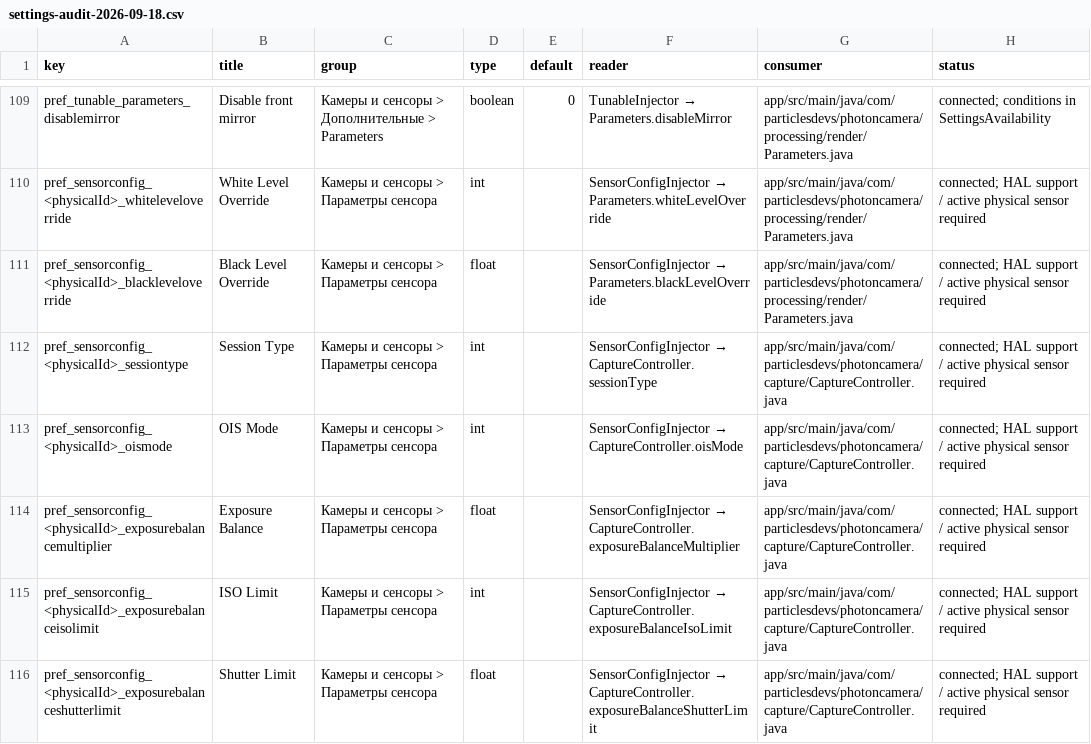
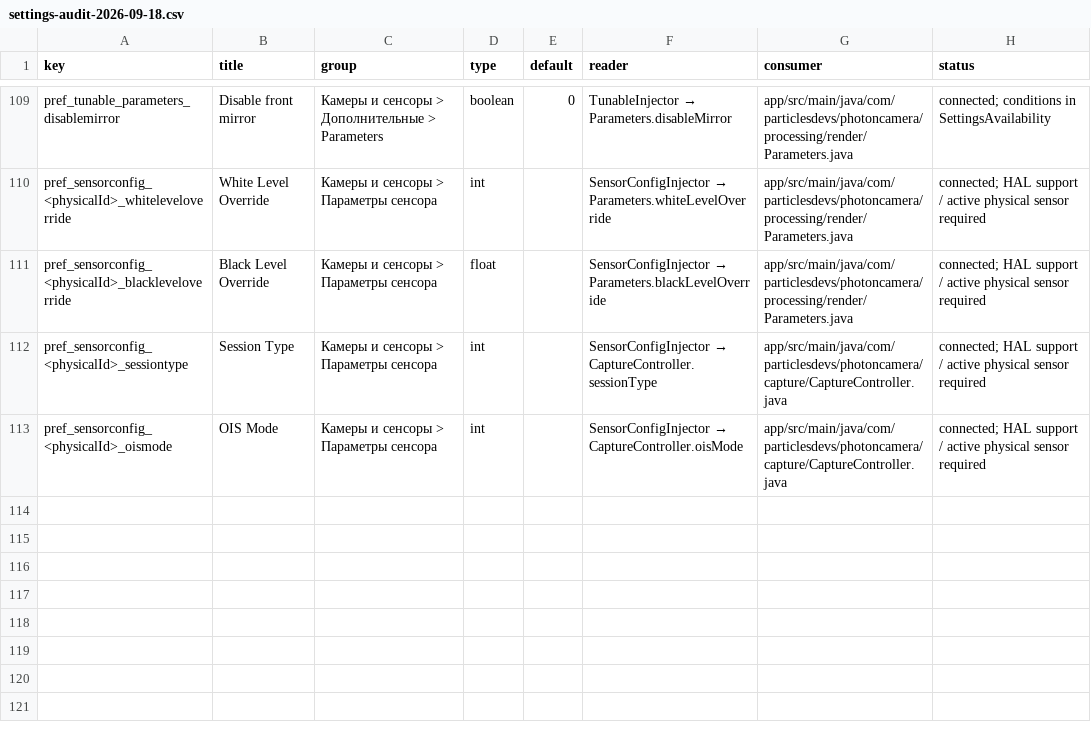
Before and after one commit to Whymexd9/SCAMERA, a CSV file: docs/settings-audit-2026-09-18.csv, drawn as a sheet; only a part is shown, gaps mark what is left out.

```diff
--- a/docs/settings-audit-2026-09-18.csv
+++ b/docs/settings-audit-2026-09-18.csv
@@ -113,4 +113 @@ pref_sensorconfig_<physicalId>_sessiontype,Session Type,Камеры и сенс
 pref_sensorconfig_<physicalId>_oismode,OIS Mode,Камеры и сенсоры > Параметры сенсора,int,,SensorConfigInjector → CaptureController.oisMode,app/src/main/java/com/particlesdevs/photoncamera/capture/CaptureController.java,connected; HAL support / active physical sensor required
-pref_sensorconfig_<physicalId>_exposurebalancemultiplier,Exposure Balance,Камеры и сенсоры > Параметры сенсора,float,,SensorConfigInjector → CaptureController.exposureBalanceMultiplier,app/src/main/java/com/particlesdevs/photoncamera/capture/CaptureController.java,connected; HAL support / active physical sensor required
-pref_sensorconfig_<physicalId>_exposurebalanceisolimit,ISO Limit,Камеры и сенсоры > Параметры сенсора,int,,SensorConfigInjector → CaptureController.exposureBalanceIsoLimit,app/src/main/java/com/particlesdevs/photoncamera/capture/CaptureController.java,connected; HAL support / active physical sensor required
-pref_sensorconfig_<physicalId>_exposurebalanceshutterlimit,Shutter Limit,Камеры и сенсоры > Параметры сенсора,float,,SensorConfigInjector → CaptureController.exposureBalanceShutterLimit,app/src/main/java/com/particlesdevs/photoncamera/capture/CaptureController.java,connected; HAL support / active physical sensor required
```
Also changed, not shown: 9 other files.
